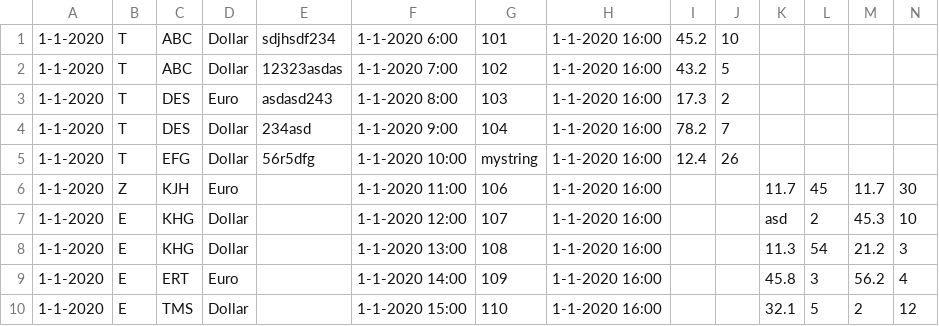
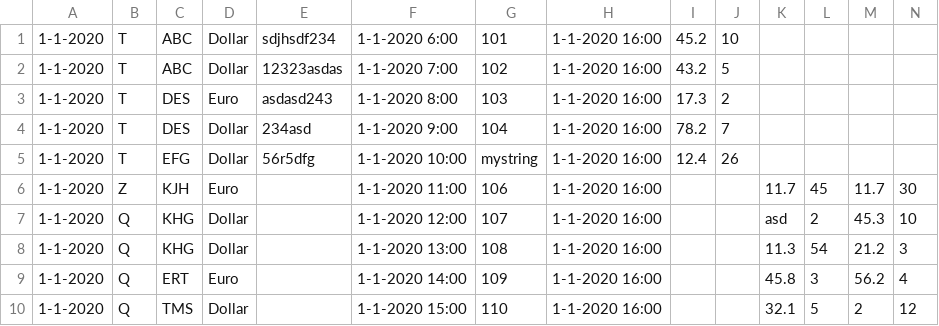
Before and after one commit to muhiddincelik/Springboard, a CSV file: guided-capstone-project/data/data.csv, drawn as a sheet.

```diff
--- a/guided-capstone-project/data/data.csv
+++ b/guided-capstone-project/data/data.csv
@@ -6,5 +6,5 @@
 1-1-2020,Z,KJH,Euro,,1-1-2020 11:00,106,1-1-2020 16:00,,,11.7,45,11.7,30
-1-1-2020,E,KHG,Dollar,,1-1-2020 12:00,107,1-1-2020 16:00,,,asd,2,45.3,10
-1-1-2020,E,KHG,Dollar,,1-1-2020 13:00,108,1-1-2020 16:00,,,11.3,54,21.2,3
-1-1-2020,E,ERT,Euro,,1-1-2020 14:00,109,1-1-2020 16:00,,,45.8,3,56.2,4
-1-1-2020,E,TMS,Dollar,,1-1-2020 15:00,110,1-1-2020 16:00,,,32.1,5,2,12
+1-1-2020,Q,KHG,Dollar,,1-1-2020 12:00,107,1-1-2020 16:00,,,asd,2,45.3,10
+1-1-2020,Q,KHG,Dollar,,1-1-2020 13:00,108,1-1-2020 16:00,,,11.3,54,21.2,3
+1-1-2020,Q,ERT,Euro,,1-1-2020 14:00,109,1-1-2020 16:00,,,45.8,3,56.2,4
+1-1-2020,Q,TMS,Dollar,,1-1-2020 15:00,110,1-1-2020 16:00,,,32.1,5,2,12
```
Also changed, not shown: 43 other files.
